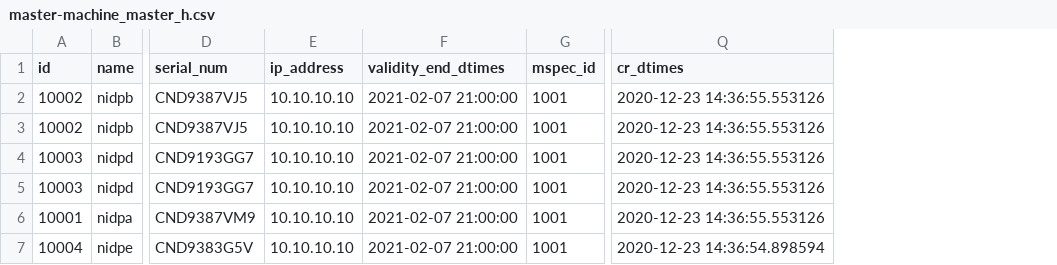
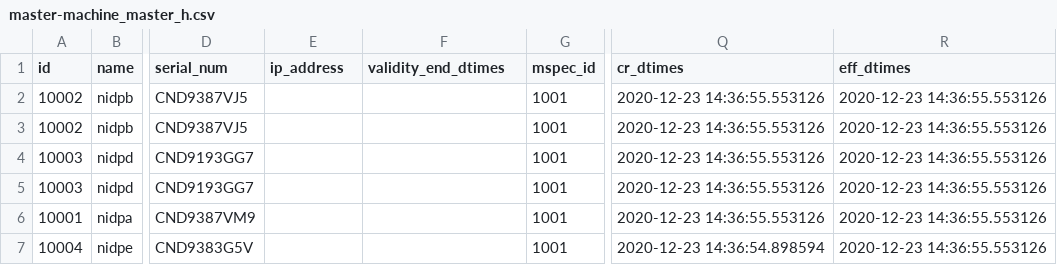
Before and after one commit to mosip/commons, a CSV file: db_scripts/mosip_master/dml/master-machine_master_h.csv, drawn as a sheet; only a part is shown, gaps mark what is left out; the diff covers the shown part only; the diff names each change by its address in the sheet, - before the commit and + after, or states it on an @@ line.

```diff
--- a/db_scripts/mosip_master/dml/master-machine_master_h.csv
+++ b/db_scripts/mosip_master/dml/master-machine_master_h.csv
+column R (eff_dtimes), rows 2-7: all 2020-12-23 14:36:55.553126
-E2:E7 (ip_address): 10.10.10.10
+E2:E7 (ip_address): (empty)
-F2:F7 (validity_end_dtimes): 2021-02-07 21:00:00
+F2:F7 (validity_end_dtimes): (empty)
```
Also changed, not shown: 9 edited cells elsewhere in this file, db_scripts/mosip_master/dml/master-device_master_h.csv, db_scripts/mosip_master/dml/master-registration_center_h.csv, 2 other files.
